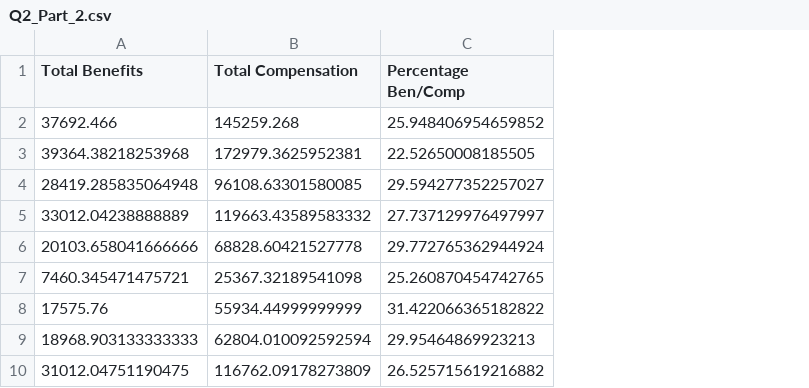
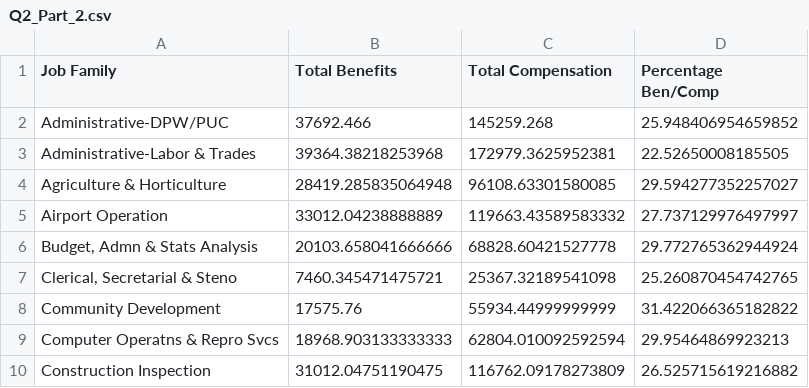
Before and after one commit to croddy1/roddy_colin_spring2017, a CSV file: Assignment_3/Q2_Part_2.csv, drawn as a sheet; only a part is shown; the diff names each change by its address in the sheet, - before the commit and + after, or states it on an @@ line.

Commit message:
Assignment 3 Complete

```diff
--- a/Assignment_3/Q2_Part_2.csv
+++ b/Assignment_3/Q2_Part_2.csv
+column A (Job Family), rows 2-10: Administrative-DPW/PUC | Administrative-Labor & Trades | Agriculture & Horticulture | Airport Operation | Budget, Admn & Stats Analysis | Clerical, Secretarial & Steno | Community Development | Computer Operatns & Repro Svcs | Construction Inspection
```
Also changed, not shown: 1 other file.
